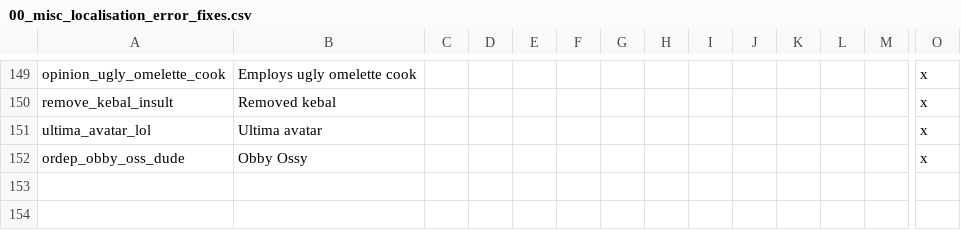
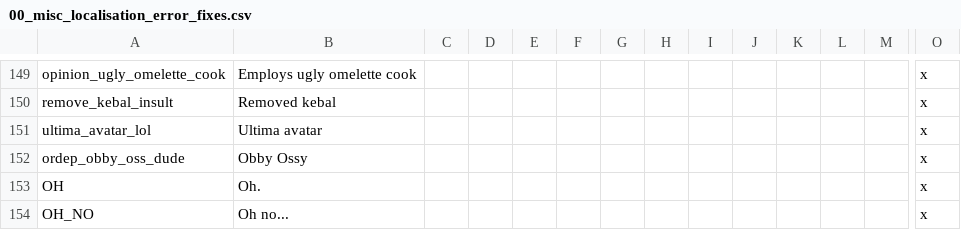
Before and after one commit to preslavb/lux-invicta-repository, a CSV file: localisation/00_misc_localisation_error_fixes.csv, drawn as a sheet; only a part is shown, gaps mark what is left out; rows hold the shown columns only; the diff names each change by its address in the sheet, - before the commit and + after, or states it on an @@ line.

```diff
--- a/localisation/00_misc_localisation_error_fixes.csv
+++ b/localisation/00_misc_localisation_error_fixes.csv
+row 153: OH | Oh. |  |  |  |  |  |  |  |  |  |  |  | x
+row 154: OH_NO | Oh no... |  |  |  |  |  |  |  |  |  |  |  | x
```
Also changed, not shown: localisation/consort1.csv, localisation/custom_decisions_loc.csv, 18 other files.
